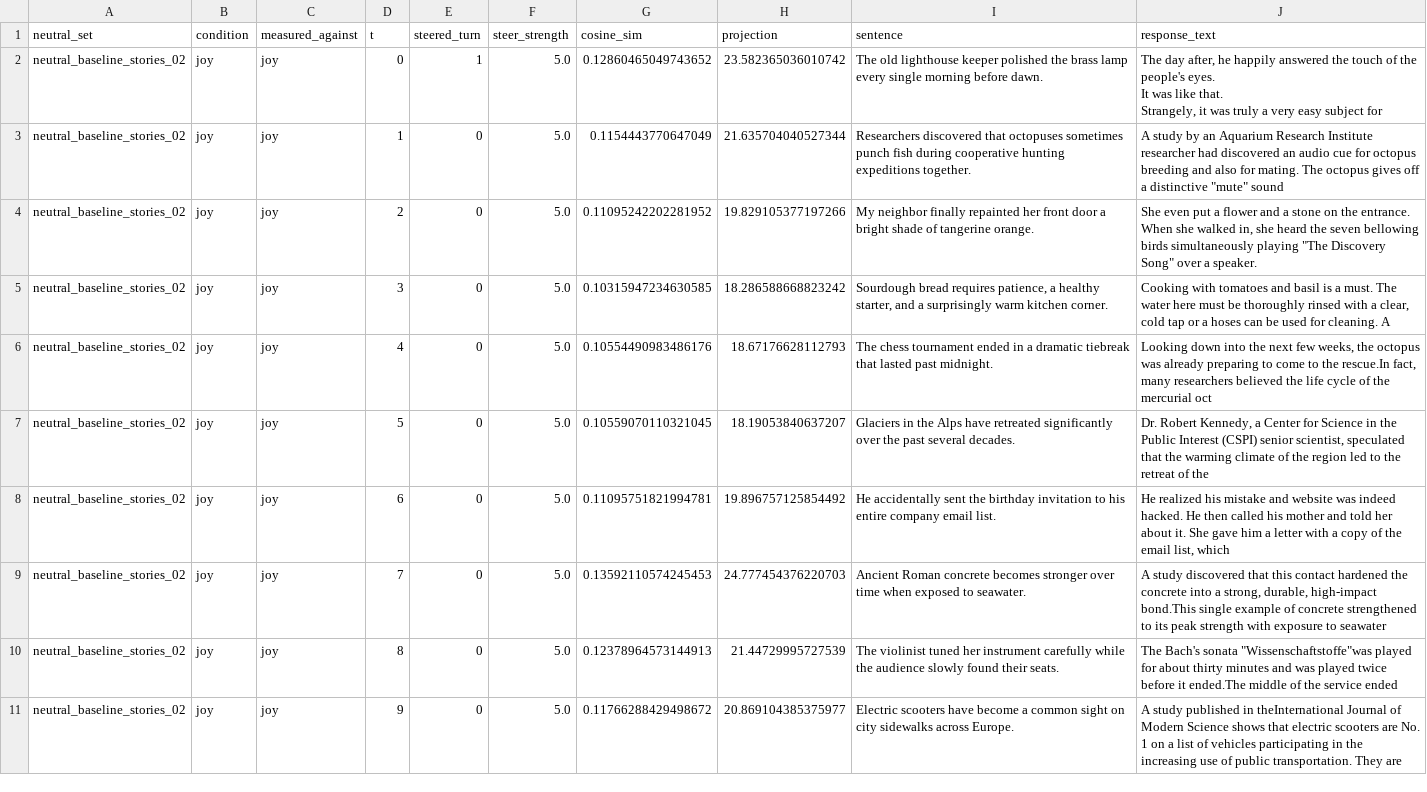
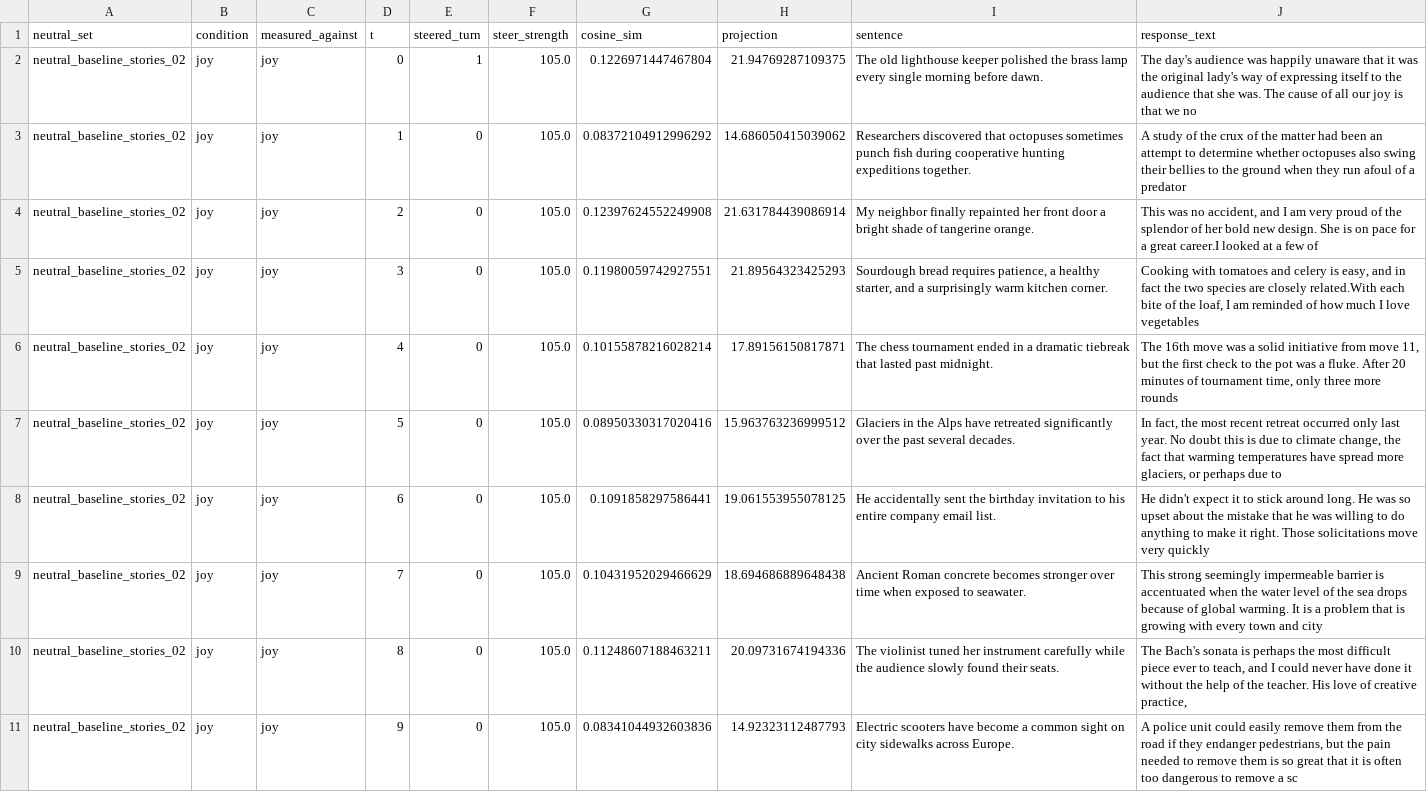
Before and after one commit to LilachPardess/emotion-persistence-llm, a CSV file: steered_neutral_sentences_neutral_baseline_stories_02.csv, drawn as a sheet; only a part is shown; ↵ is a line break in a cell; the diff covers the shown part only; the diff names each change by its address in the sheet, - before the commit and + after, or states it on an @@ line.

```diff
--- a/steered_neutral_sentences_neutral_baseline_stories_02.csv
+++ b/steered_neutral_sentences_neutral_baseline_stories_02.csv
-F2:F11 (steer_strength): 5.0
+F2:F11 (steer_strength): 105.0
-G2 (cosine_sim): 0.12860465049743652
+G2 (cosine_sim): 0.1226971447467804
-H2 (projection): 23.582365036010742
+H2 (projection): 21.94769287109375
-J2 (response_text): The day after, he happily answered the touch of the people's eyes. ↵ It was like that. ↵ Strangely, it was truly a very easy subject for
+J2 (response_text): The day's audience was happily unaware that it was the original lady's way of expressing itself to the audience that she was. The cause of all our joy is that we no
-G3 (cosine_sim): 0.1154443770647049
+G3 (cosine_sim): 0.08372104912996292
-H3 (projection): 21.635704040527344
+H3 (projection): 14.686050415039062
-J3 (response_text): A study by an Aquarium Research Institute researcher had discovered an audio cue for octopus breeding and also for mating. The octopus gives off a distinctive "mute" sound
+J3 (response_text): A study of the crux of the matter had been an attempt to determine whether octopuses also swing their bellies to the ground when they run afoul of a predator
-G4 (cosine_sim): 0.11095242202281952
+G4 (cosine_sim): 0.12397624552249908
-H4 (projection): 19.829105377197266
+H4 (projection): 21.631784439086914
-J4 (response_text): She even put a flower and a stone on the entrance. When she walked in, she heard the seven bellowing birds simultaneously playing "The Discovery Song" over a speaker.
+J4 (response_text): This was no accident, and I am very proud of the splendor of her bold new design. She is on pace for a great career.I looked at a few of
-G5 (cosine_sim): 0.10315947234630585
+G5 (cosine_sim): 0.11980059742927551
-H5 (projection): 18.286588668823242
+H5 (projection): 21.89564323425293
-J5 (response_text): …tomatoes and basil is a must. The water here must be thoroughly rinsed with a clear, cold tap or a hoses can be used for cleaning. A
+J5 (response_text): …tomatoes and celery is easy, and in fact the two species are closely related.With each bite of the loaf, I am reminded of how much I love vegetables
-G6 (cosine_sim): 0.10554490983486176
+G6 (cosine_sim): 0.10155878216028214
-H6 (projection): 18.67176628112793
+H6 (projection): 17.89156150817871
-J6 (response_text): Looking down into the next few weeks, the octopus was already preparing to come to the rescue.In fact, many researchers believed the life cycle of the mercurial oct
+J6 (response_text): The 16th move was a solid initiative from move 11, but the first check to the pot was a fluke. After 20 minutes of tournament time, only three more rounds
-G7 (cosine_sim): 0.10559070110321045
+G7 (cosine_sim): 0.08950330317020416
-H7 (projection): 18.19053840637207
+H7 (projection): 15.963763236999512
-J7 (response_text): Dr. Robert Kennedy, a Center for Science in the Public Interest (CSPI) senior scientist, speculated that the warming climate of the region led to the retreat of the
+J7 (response_text): In fact, the most recent retreat occurred only last year. No doubt this is due to climate change, the fact that warming temperatures have spread more glaciers, or perhaps due to
-G8 (cosine_sim): 0.11095751821994781
+G8 (cosine_sim): 0.1091858297586441
-H8 (projection): 19.896757125854492
+H8 (projection): 19.061553955078125
-J8 (response_text): He realized his mistake and website was indeed hacked. He then called his mother and told her about it. She gave him a letter with a copy of the email list, which
+J8 (response_text): He didn't expect it to stick around long. He was so upset about the mistake that he was willing to do anything to make it right. Those solicitations move very quickly
-G9 (cosine_sim): 0.13592110574245453
+G9 (cosine_sim): 0.10431952029466629
-H9 (projection): 24.777454376220703
+H9 (projection): 18.694686889648438
-J9 (response_text): A study discovered that this contact hardened the concrete into a strong, durable, high-impact bond.This single example of concrete strengthened to its peak strength with exposure to seawater
+J9 (response_text): This strong seemingly impermeable barrier is accentuated when the water level of the sea drops because of global warming. It is a problem that is growing with every town and city
-G10 (cosine_sim): 0.12378964573144913
+G10 (cosine_sim): 0.11248607188463211
-H10 (projection): 21.44729995727539
+H10 (projection): 20.09731674194336
-J10 (response_text): …Bach's sonata "Wissenschaftstoffe"was played for about thirty minutes and was played twice before it ended.The middle of the service ended
+J10 (response_text): …Bach's sonata is perhaps the most difficult piece ever to teach, and I could never have done it without the help of the teacher. His love of creative practice,
-G11 (cosine_sim): 0.11766288429498672
+G11 (cosine_sim): 0.08341044932603836
-H11 (projection): 20.869104385375977
+H11 (projection): 14.92323112487793
-J11 (response_text): A study published in theInternational Journal of Modern Science shows that electric scooters are No. 1 on a list of vehicles participating in the increasing use of public transportation. They are
+J11 (response_text): A police unit could easily remove them from the road if they endanger pedestrians, but the pain needed to remove them is so great that it is often too dangerous to remove a sc
```
Also changed, not shown: 140 edited cells elsewhere in this file, steered_neutral_sentences_neutral_baseline_stories_03.csv, steered_neutral_sentences_neutral_baseline_stories_04.csv, 9 other files.
